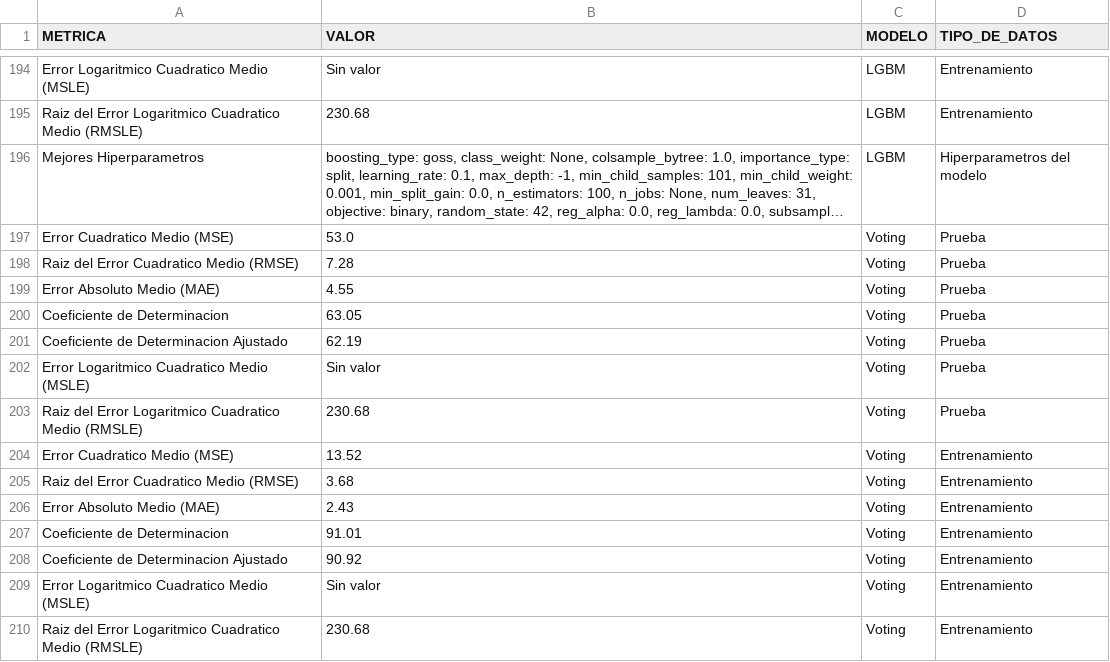
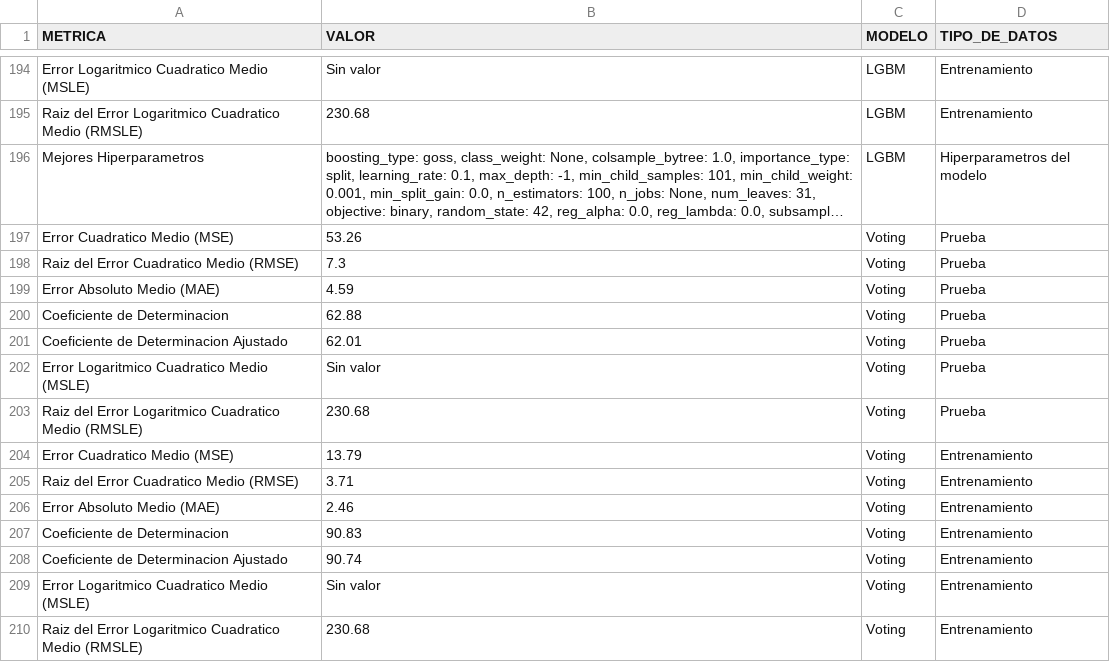
Before and after one commit to CamiloeSotoS/UNIVERSIDAD-DISTRITAL-PROYECTO, a CSV file: MÓDULO ANALÍTICA PREDICTIVA/Metricas_Modelos_Regresion.csv, drawn as a sheet; only a part is shown, gaps mark what is left out; long unchanged cells end in …; the diff covers the shown part only; the diff names each change by its address in the sheet, - before the commit and + after, or states it on an @@ line.

Commit message:
Modelos de regresión para implementación

```diff
--- a/MÓDULO ANALÍTICA PREDICTIVA/Metricas_Modelos_Regresion.csv
+++ b/MÓDULO ANALÍTICA PREDICTIVA/Metricas_Modelos_Regresion.csv
-B197 (VALOR): 53.0
+B197 (VALOR): 53.26
-B198 (VALOR): 7.28
+B198 (VALOR): 7.3
-B199 (VALOR): 4.55
+B199 (VALOR): 4.59
-B200 (VALOR): 63.05
+B200 (VALOR): 62.88
-B201 (VALOR): 62.19
+B201 (VALOR): 62.01
-B204 (VALOR): 13.52
+B204 (VALOR): 13.79
-B205 (VALOR): 3.68
+B205 (VALOR): 3.71
-B206 (VALOR): 2.43
+B206 (VALOR): 2.46
-B207 (VALOR): 91.01
+B207 (VALOR): 90.83
-B208 (VALOR): 90.92
+B208 (VALOR): 90.74
```
Also changed, not shown: 117 edited cells elsewhere in this file, MÓDULO ANALÍTICA PREDICTIVA/catboost_info/time_left.tsv, 7 other files.
